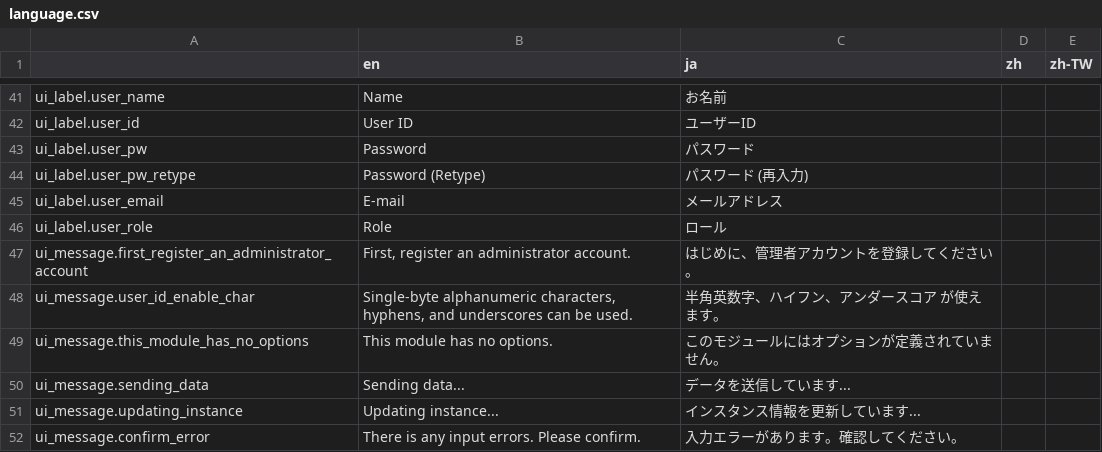
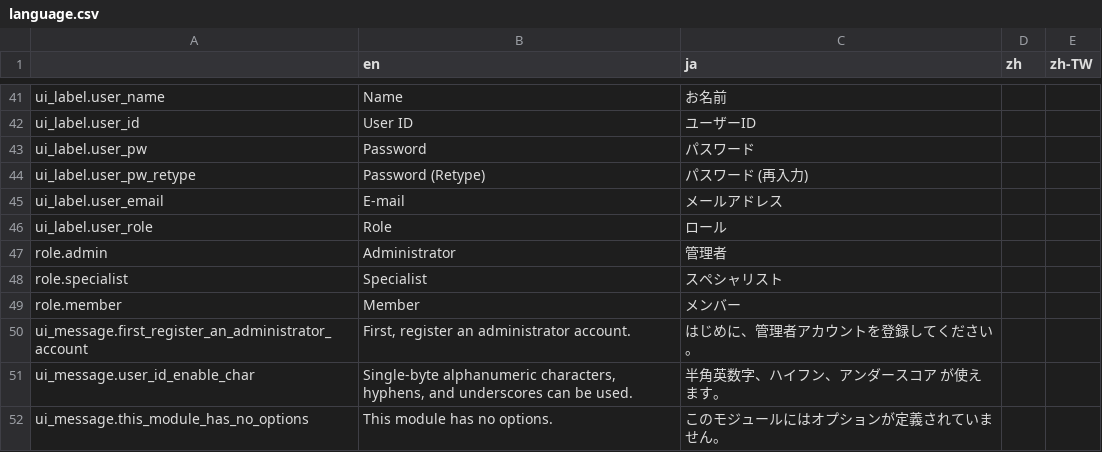
Before and after one commit to pickles2/px2-clover, a CSV file: data/lang/language.csv (was public/resources/data/language.csv), drawn as a sheet; only a part is shown, gaps mark what is left out; the shorter side is filled out with more unchanged rows; the diff names each change by its address in the sheet, - before the commit and + after, or states it on an @@ line.

Commit message:
ロール `specialist`、 `member` を追加した。

```diff
--- a/public/resources/data/language.csv
+++ b/data/lang/language.csv
+row 47: role.admin | Administrator | 管理者
+row 48: role.specialist | Specialist | スペシャリスト
+row 49: role.member | Member | メンバー
```
Also changed, not shown: 9 other files.
